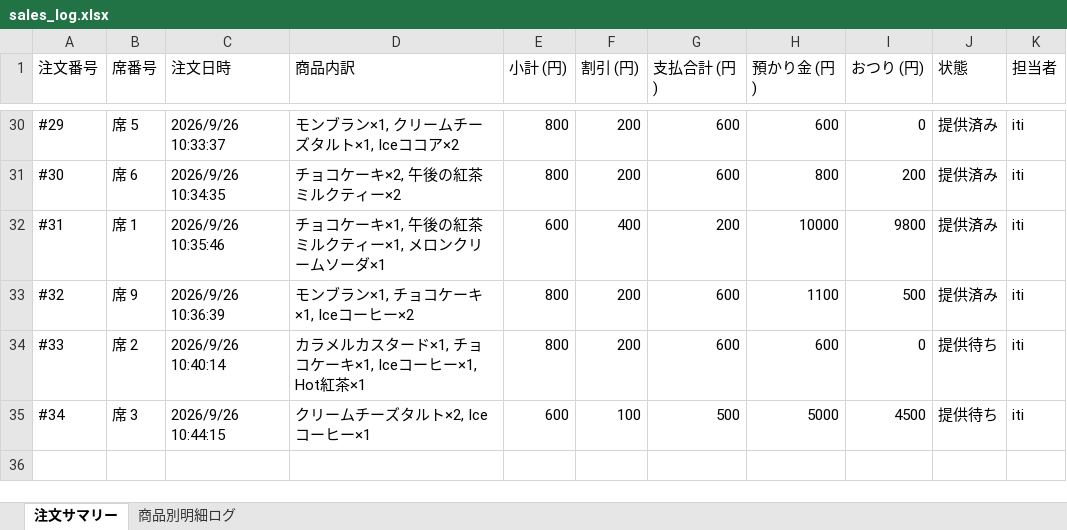
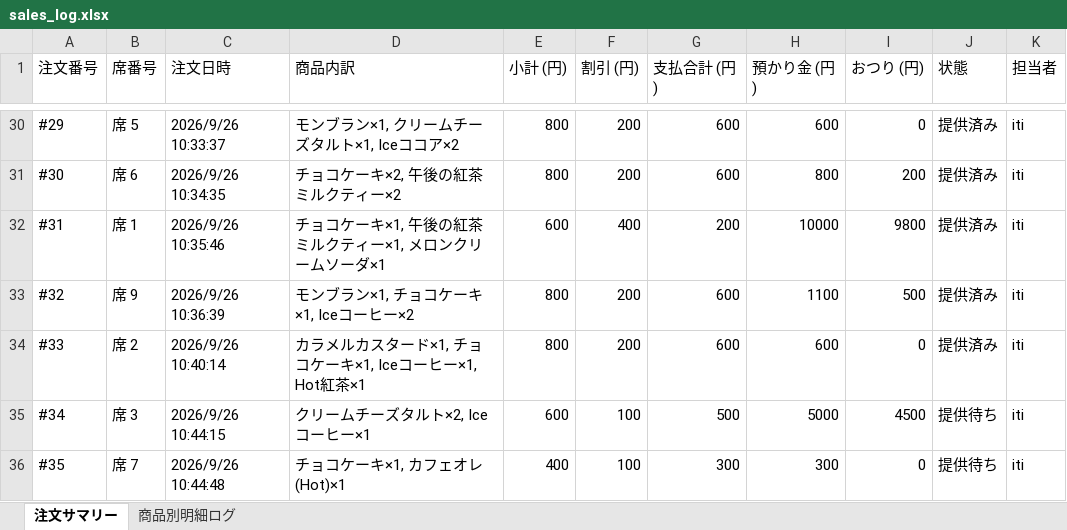
Before and after one commit to issei-desu/olive, an Excel workbook: sales_log.xlsx, sheet 注文サマリー, drawn as a sheet; only a part is shown, gaps mark what is left out; values as stored, in another font and other column widths than the file's, no borders; the diff names each change by its address in the sheet, - before the commit and + after, or states it on an @@ line.

```diff
--- a/sales_log.xlsx (sheet 注文サマリー)
+++ b/sales_log.xlsx (sheet 注文サマリー)
-J34 (状態): 提供待ち
+J34 (状態): 提供済み
+row 36: #35 | 席 7 | 2026/9/26 10:44:48 | チョコケーキ×1, カフェオレ(Hot)×1 | 400 | 100 | 300 | 300 | 0 | 提供待ち | iti
```
Also changed, not shown: sheet 商品別明細ログ.
